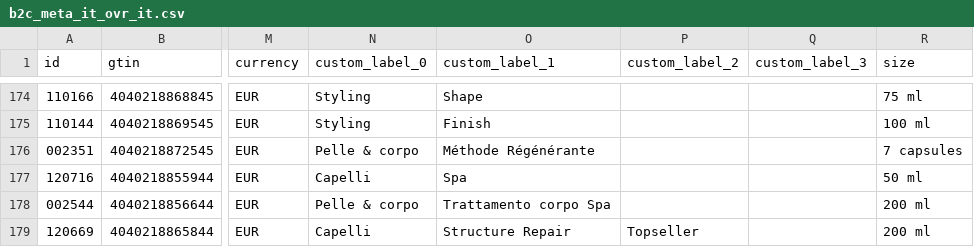
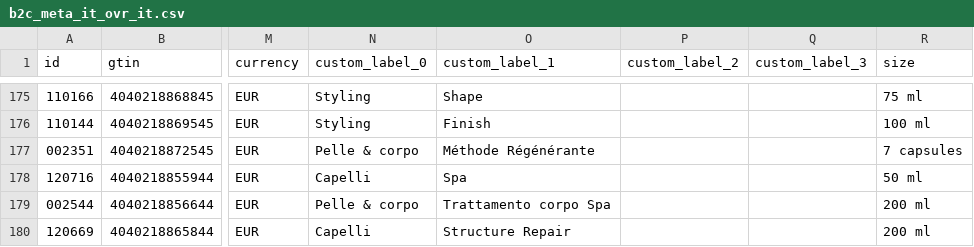
Before and after one commit to labiosthetique/public-csv, a CSV file: feed/b2c_meta_it_ovr_it.csv, drawn as a sheet; only a part is shown, gaps mark what is left out; addresses are those after the commit; the diff covers the shown part only; the diff names each change by its address in the sheet, - before the commit and + after, or states it on an @@ line.

```diff
--- a/feed/b2c_meta_it_ovr_it.csv
+++ b/feed/b2c_meta_it_ovr_it.csv
-P180 (custom_label_2): Topseller
+P180 (custom_label_2): (empty)
```
Also changed, not shown: 1 added row and 6 edited cells elsewhere in this file, feed/b2c_meta_it_ovr_it_it.csv, feed/b2c_peerius_at.csv, 28 other files.
